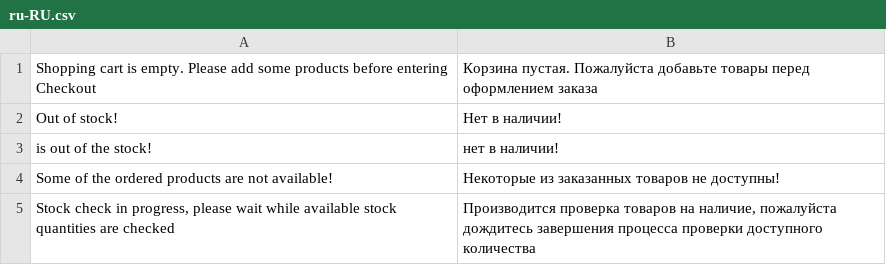
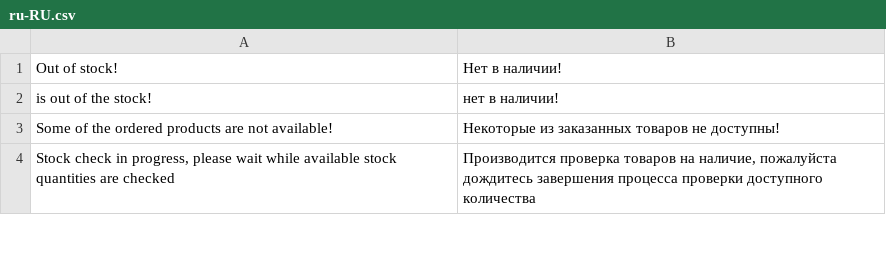
Before and after one commit to vuestorefront/vue-storefront, a CSV file: src/themes/default/resource/i18n/ru-RU.csv, drawn as a sheet; only a part is shown.

Commit message:
chore: remove Shopping cart is empty. ... from theme

```diff
--- a/src/themes/default/resource/i18n/ru-RU.csv
+++ b/src/themes/default/resource/i18n/ru-RU.csv
@@ -1,2 +1 @@
-"Shopping cart is empty. Please add some products before entering Checkout","Корзина пустая. Пожалуйста добавьте товары перед оформлением заказа"
 "Out of stock!","Нет в наличии!"
```
Also changed, not shown: src/themes/default/resource/i18n/de-DE.csv, src/themes/default/resource/i18n/es-ES.csv, 7 other files.
